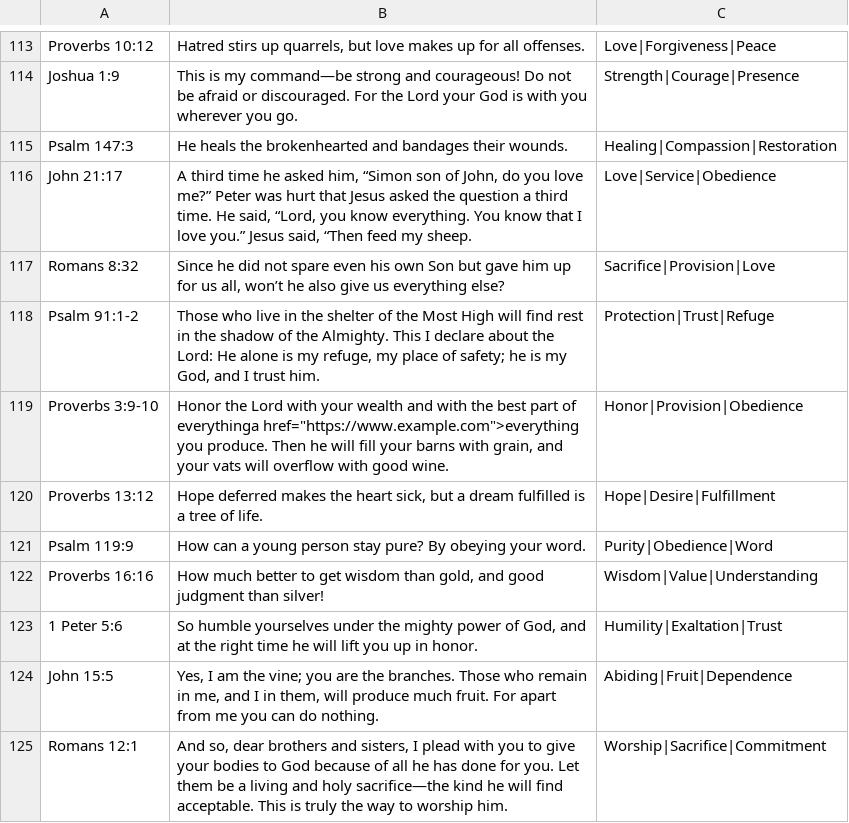
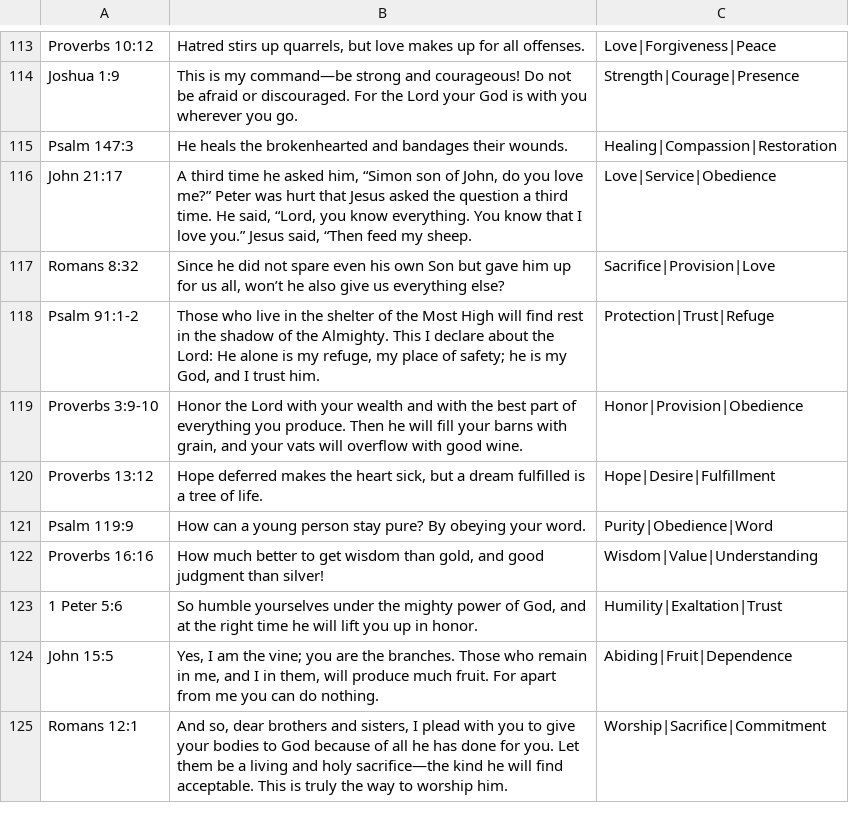
Before and after one commit to buildingwith-ai/bestill, a CSV file: data/versesNLT.csv, drawn as a sheet; only a part is shown, gaps mark what is left out.

Commit message:
Update versesNLT.csv

```diff
--- a/data/versesNLT.csv
+++ b/data/versesNLT.csv
@@ -118,3 +118,3 @@ Romans 8:32,"Since he did not spare even his own Son but gave him up for us all,
 Psalm 91:1-2,"Those who live in the shelter of the Most High will find rest in the shadow of the Almighty. This I declare about the Lord: He alone is my refuge, my place of safety; he is my God, and I trust him.",Protection|Trust|Refuge
-Proverbs 3:9-10,"Honor the Lord with your wealth and with the best part of everythinga href=""https://www.example.com"">everything you produce. Then he will fill your barns with grain, and your vats will overflow with good wine.",Honor|Provision|Obedience
+Proverbs 3:9-10,"Honor the Lord with your wealth and with the best part of everything you produce. Then he will fill your barns with grain, and your vats will overflow with good wine.",Honor|Provision|Obedience
 Proverbs 13:12,"Hope deferred makes the heart sick, but a dream fulfilled is a tree of life.",Hope|Desire|Fulfillment
```
